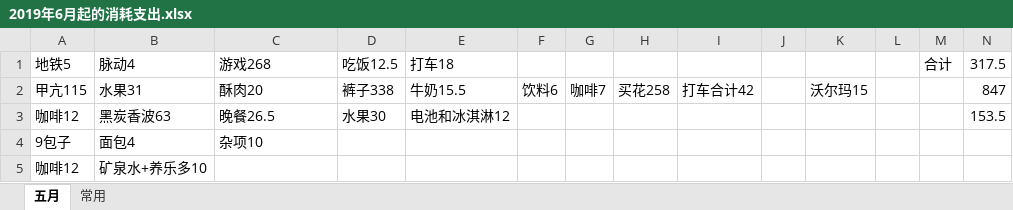
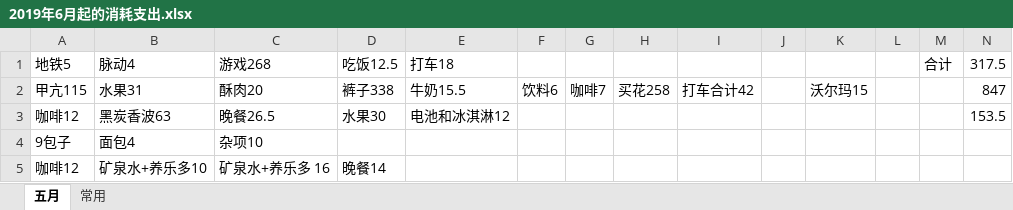
Before and after one commit to FangyeReady/GAME, an Excel workbook: DailyCost/2019年6月起的消耗支出.xlsx, sheet 五月, drawn as a sheet; values as stored, in another font and other column widths than the file's, no borders; the diff names each change by its address in the sheet, - before the commit and + after, or states it on an @@ line.

```diff
--- a/DailyCost/2019年6月起的消耗支出.xlsx (sheet 五月)
+++ b/DailyCost/2019年6月起的消耗支出.xlsx (sheet 五月)
-C5: (empty)
+C5: 矿泉水+养乐多 16
-D5: (empty)
+D5: 晚餐14
```
Also changed, not shown: 8 other files.
